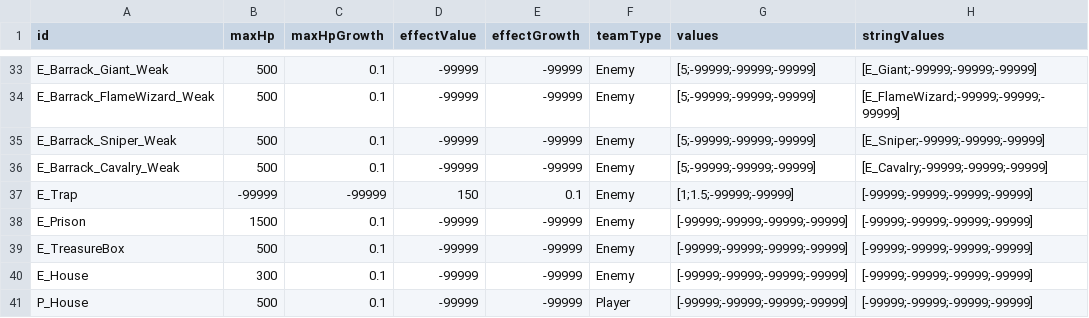
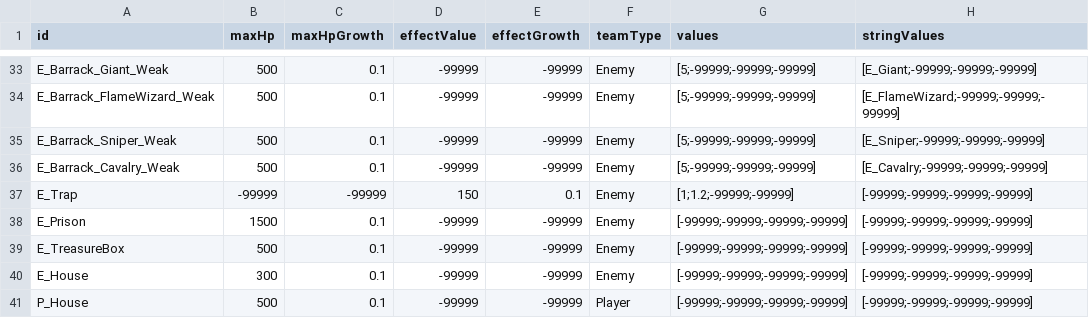
Before and after one commit to AlohaFactory-Dev/SimpleSiege, a CSV file: Assets/Coconut/Configs/Tables/Building.csv, drawn as a sheet; only a part is shown, gaps mark what is left out.

Commit message:
Update Building.csv

```diff
--- a/Assets/Coconut/Configs/Tables/Building.csv
+++ b/Assets/Coconut/Configs/Tables/Building.csv
@@ -36,3 +36,3 @@ E_Barrack_Sniper_Weak,500,0.1,-99999,-99999,Enemy,[5;-99999;-99999;-99999],[E_Sn
 E_Barrack_Cavalry_Weak,500,0.1,-99999,-99999,Enemy,[5;-99999;-99999;-99999],[E_Cavalry;-99999;-99999;-99999]
-E_Trap,-99999,-99999,150,0.1,Enemy,[1;1.5;-99999;-99999],[-99999;-99999;-99999;-99999]
+E_Trap,-99999,-99999,150,0.1,Enemy,[1;1.2;-99999;-99999],[-99999;-99999;-99999;-99999]
 E_Prison,1500,0.1,-99999,-99999,Enemy,[-99999;-99999;-99999;-99999],[-99999;-99999;-99999;-99999]
```
